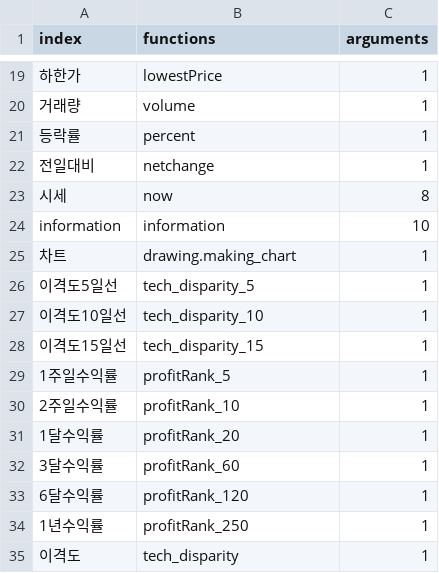
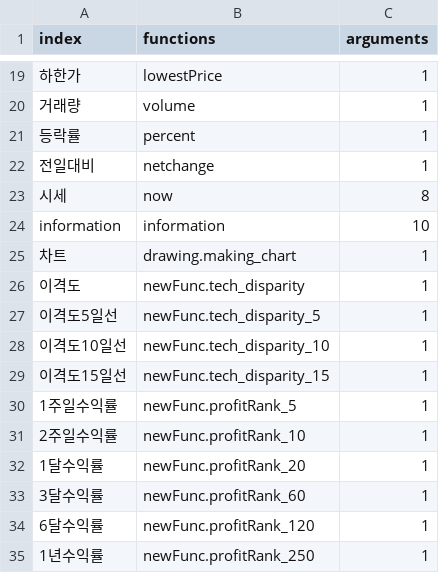
Before and after one commit to Jyejin/flask-start, a CSV file: lopesStockFunction.csv, drawn as a sheet; only a part is shown, gaps mark what is left out.

```diff
--- a/lopesStockFunction.csv
+++ b/lopesStockFunction.csv
@@ -25,11 +25,11 @@ information, information, 10
 차트, drawing.making_chart, 1
-이격도5일선, tech_disparity_5, 1
-이격도10일선,tech_disparity_10, 1
-이격도15일선, tech_disparity_15, 1
-1주일수익률, profitRank_5, 1
-2주일수익률, profitRank_10, 1
-1달수익률, profitRank_20, 1
-3달수익률, profitRank_60, 1
-6달수익률, profitRank_120, 1
-1년수익률, profitRank_250, 1
-이격도, tech_disparity, 1
+이격도,newFunc.tech_disparity, 1
+이격도5일선,newFunc.tech_disparity_5, 1
+이격도10일선,newFunc.tech_disparity_10, 1
+이격도15일선,newFunc.tech_disparity_15, 1
+1주일수익률,newFunc.profitRank_5, 1
+2주일수익률,newFunc.profitRank_10, 1
+1달수익률,newFunc.profitRank_20, 1
+3달수익률,newFunc.profitRank_60, 1
+6달수익률,newFunc.profitRank_120, 1
+1년수익률,newFunc.profitRank_250, 1
```
Also changed, not shown: 3 other files.
